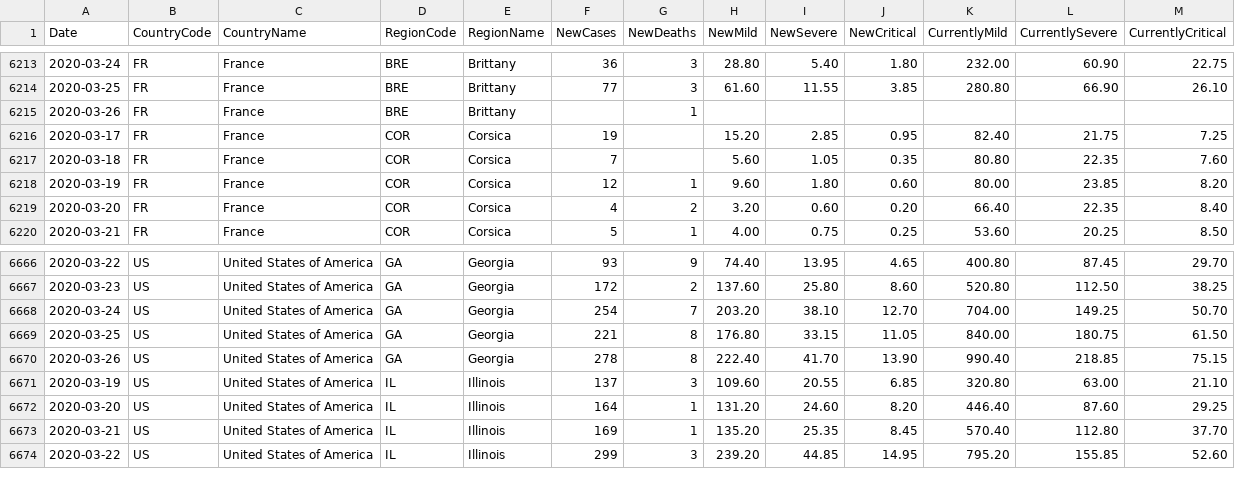
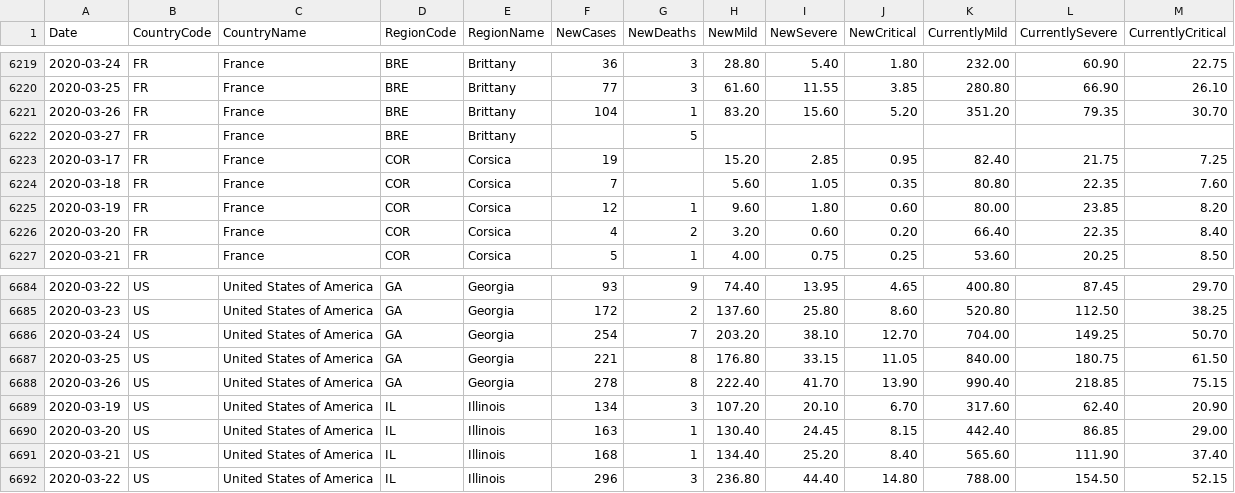
Before and after one commit to sfrias/data, a CSV file: data_categories.csv, drawn as a sheet; only a part is shown, gaps mark what is left out; the diff covers the shown part only.

```diff
--- a/data_categories.csv
+++ b/data_categories.csv
@@ -6214,3 +6220,4 @@ Date,CountryCode,CountryName,RegionCode,RegionName,NewCases,NewDeaths,NewMild,Ne
 2020-03-25,FR,France,BRE,Brittany,77,3,61.60,11.55,3.85,280.80,66.90,26.10
-2020-03-26,FR,France,BRE,Brittany,,1,,,,,,
+2020-03-26,FR,France,BRE,Brittany,104,1,83.20,15.60,5.20,351.20,79.35,30.70
+2020-03-27,FR,France,BRE,Brittany,,5,,,,,,
 2020-03-17,FR,France,COR,Corsica,19,,15.20,2.85,0.95,82.40,21.75,7.25
@@ -6670,5 +6688,5 @@ Date,CountryCode,CountryName,RegionCode,RegionName,NewCases,NewDeaths,NewMild,Ne
 2020-03-26,US,United States of America,GA,Georgia,278,8,222.40,41.70,13.90,990.40,218.85,75.15
-2020-03-19,US,United States of America,IL,Illinois,137,3,109.60,20.55,6.85,320.80,63.00,21.10
-2020-03-20,US,United States of America,IL,Illinois,164,1,131.20,24.60,8.20,446.40,87.60,29.25
-2020-03-21,US,United States of America,IL,Illinois,169,1,135.20,25.35,8.45,570.40,112.80,37.70
-2020-03-22,US,United States of America,IL,Illinois,299,3,239.20,44.85,14.95,795.20,155.85,52.60
+2020-03-19,US,United States of America,IL,Illinois,134,3,107.20,20.10,6.70,317.60,62.40,20.90
+2020-03-20,US,United States of America,IL,Illinois,163,1,130.40,24.45,8.15,442.40,86.85,29.00
+2020-03-21,US,United States of America,IL,Illinois,168,1,134.40,25.20,8.40,565.60,111.90,37.40
+2020-03-22,US,United States of America,IL,Illinois,296,3,236.80,44.40,14.80,788.00,154.50,52.15
```
Also changed, not shown: 17 added rows and 35 edited cells elsewhere in this file, data.csv, data_forecast.csv, 37 other files.
